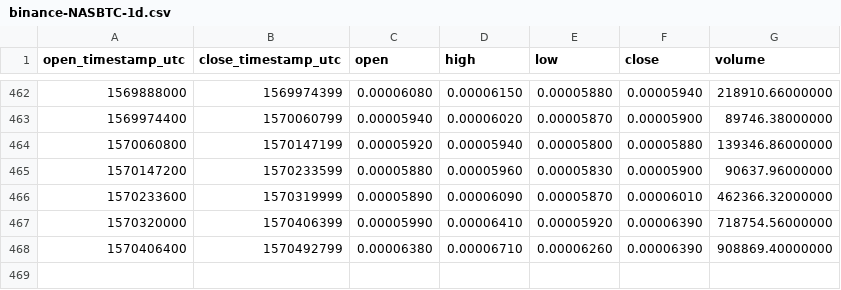
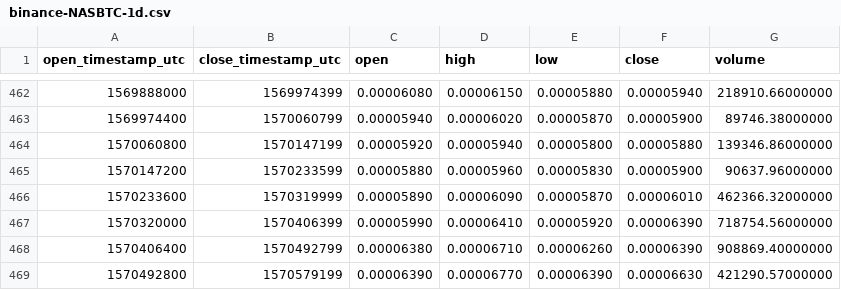
Before and after one commit to cryptobigbro/binance-NASBTC, a CSV file: binance-NASBTC-1d.csv, drawn as a sheet; only a part is shown, gaps mark what is left out; the diff names each change by its address in the sheet, - before the commit and + after, or states it on an @@ line.

```diff
--- a/binance-NASBTC-1d.csv
+++ b/binance-NASBTC-1d.csv
+row 469: 1570492800 | 1570579199 | 0.00006390 | 0.00006770 | 0.00006390 | 0.00006630 | 421290.57000000
```
Also changed, not shown: binance-NASBTC-1h.csv.
